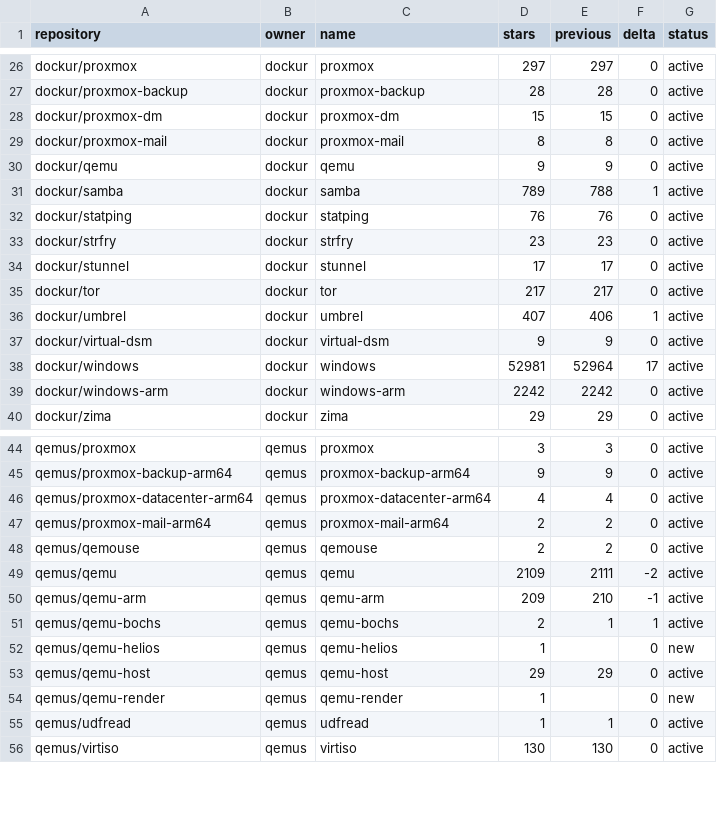
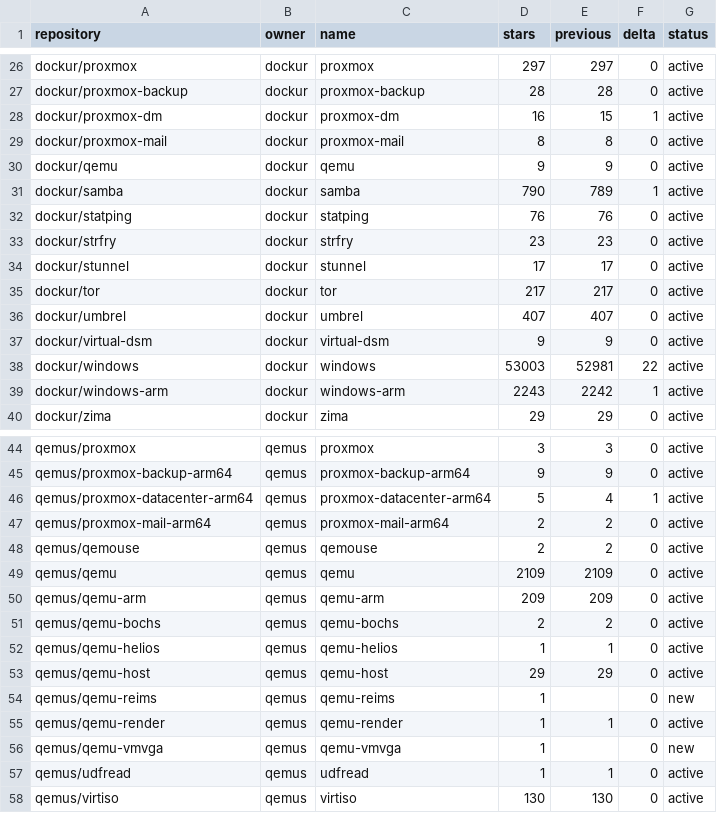
Before and after one commit to star-stats/stars, a CSV file: stars-data.csv, drawn as a sheet; only a part is shown, gaps mark what is left out; the diff covers the shown part only.

```diff
--- a/stars-data.csv
+++ b/stars-data.csv
@@ -27,6 +27,6 @@ dockur/proxmox,dockur,proxmox,297,297,0,active
 dockur/proxmox-backup,dockur,proxmox-backup,28,28,0,active
-dockur/proxmox-dm,dockur,proxmox-dm,15,15,0,active
+dockur/proxmox-dm,dockur,proxmox-dm,16,15,1,active
 dockur/proxmox-mail,dockur,proxmox-mail,8,8,0,active
 dockur/qemu,dockur,qemu,9,9,0,active
-dockur/samba,dockur,samba,789,788,1,active
+dockur/samba,dockur,samba,790,789,1,active
 dockur/statping,dockur,statping,76,76,0,active
@@ -35,6 +35,6 @@ dockur/stunnel,dockur,stunnel,17,17,0,active
 dockur/tor,dockur,tor,217,217,0,active
-dockur/umbrel,dockur,umbrel,407,406,1,active
+dockur/umbrel,dockur,umbrel,407,407,0,active
 dockur/virtual-dsm,dockur,virtual-dsm,9,9,0,active
-dockur/windows,dockur,windows,52981,52964,17,active
-dockur/windows-arm,dockur,windows-arm,2242,2242,0,active
+dockur/windows,dockur,windows,53003,52981,22,active
+dockur/windows-arm,dockur,windows-arm,2243,2242,1,active
 dockur/zima,dockur,zima,29,29,0,active
@@ -45,11 +45,13 @@ qemus/proxmox,qemus,proxmox,3,3,0,active
 qemus/proxmox-backup-arm64,qemus,proxmox-backup-arm64,9,9,0,active
-qemus/proxmox-datacenter-arm64,qemus,proxmox-datacenter-arm64,4,4,0,active
+qemus/proxmox-datacenter-arm64,qemus,proxmox-datacenter-arm64,5,4,1,active
 qemus/proxmox-mail-arm64,qemus,proxmox-mail-arm64,2,2,0,active
 qemus/qemouse,qemus,qemouse,2,2,0,active
-qemus/qemu,qemus,qemu,2109,2111,-2,active
-qemus/qemu-arm,qemus,qemu-arm,209,210,-1,active
-qemus/qemu-bochs,qemus,qemu-bochs,2,1,1,active
-qemus/qemu-helios,qemus,qemu-helios,1,,0,new
+qemus/qemu,qemus,qemu,2109,2109,0,active
+qemus/qemu-arm,qemus,qemu-arm,209,209,0,active
+qemus/qemu-bochs,qemus,qemu-bochs,2,2,0,active
+qemus/qemu-helios,qemus,qemu-helios,1,1,0,active
 qemus/qemu-host,qemus,qemu-host,29,29,0,active
-qemus/qemu-render,qemus,qemu-render,1,,0,new
+qemus/qemu-reims,qemus,qemu-reims,1,,0,new
+qemus/qemu-render,qemus,qemu-render,1,1,0,active
+qemus/qemu-vmvga,qemus,qemu-vmvga,1,,0,new
 qemus/udfread,qemus,udfread,1,1,0,active
```
Also changed, not shown: 1 removed row and 12 edited cells elsewhere in this file, 48 other files.
